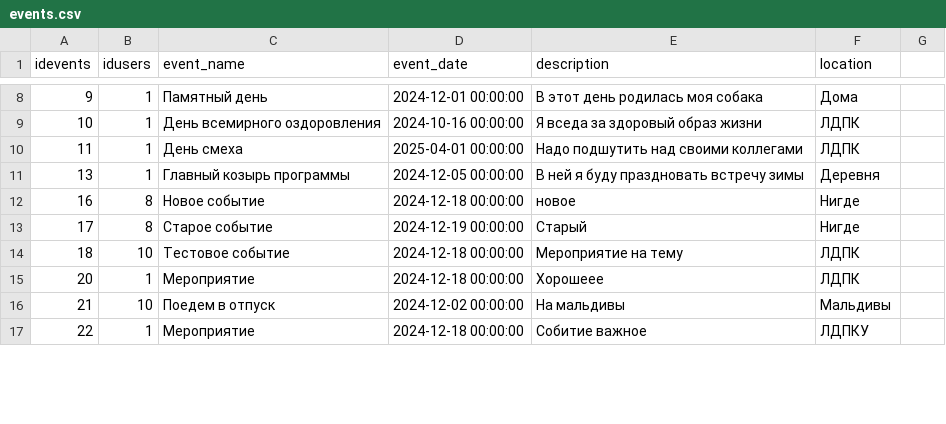
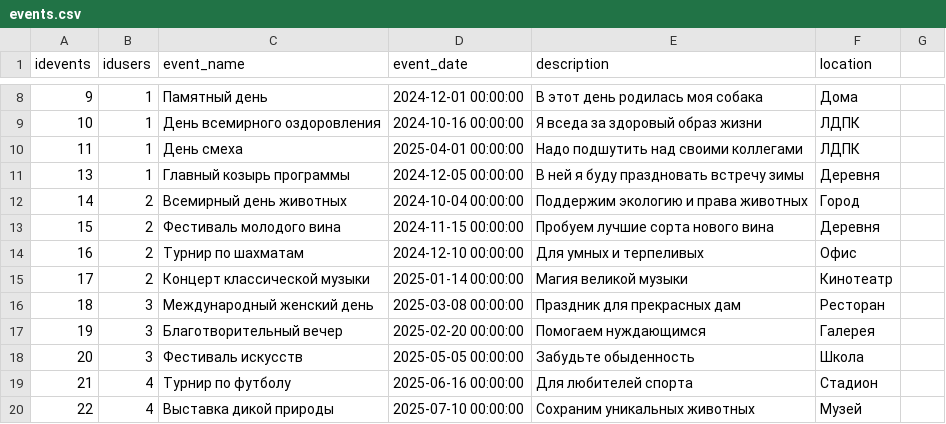
Before and after one commit to perfecttosh/CalendarCSV, a CSV file: events.csv, drawn as a sheet; only a part is shown, gaps mark what is left out; the diff covers the shown part only.

Commit message:
Update events.csv

```diff
--- a/events.csv
+++ b/events.csv
@@ -13,6 +12,9 @@ idevents,idusers,event_name,event_date,description,location
-16,8,Новое событие,2024-12-18 00:00:00,новое		,Нигде
-17,8,Старое событие,2024-12-19 00:00:00,Старый,Нигде
-18,10,Тестовое событие,2024-12-18 00:00:00,Мероприятие на тему,ЛДПК
-20,1,Мероприятие,2024-12-18 00:00:00,Хорошеее	,ЛДПК
-21,10,Поедем в отпуск,2024-12-02 00:00:00,На мальдивы,Мальдивы
-22,1,Мероприятие,2024-12-18 00:00:00,Собитие важное,ЛДПКУ
+14,2,Всемирный день животных,2024-10-04 00:00:00,Поддержим экологию и права животных,Город
+15,2,Фестиваль молодого вина,2024-11-15 00:00:00,Пробуем лучшие сорта нового вина,Деревня
+16,2,Турнир по шахматам,2024-12-10 00:00:00,Для умных и терпеливых,Офис
+17,2,Концерт классической музыки,2025-01-14 00:00:00,Магия великой музыки,Кинотеатр
+18,3,Международный женский день,2025-03-08 00:00:00,Праздник для прекрасных дам,Ресторан
+19,3,Благотворительный вечер,2025-02-20 00:00:00,Помогаем нуждающимся,Галерея
+20,3,Фестиваль искусств,2025-05-05 00:00:00,Забудьте обыденность,Школа
+21,4,Турнир по футболу,2025-06-16 00:00:00,Для любителей спорта,Стадион
+22,4,Выставка дикой природы,2025-07-10 00:00:00,Сохраним уникальных животных,Музей
```
Also changed, not shown: 3 added rows and 125 edited cells elsewhere in this file.
